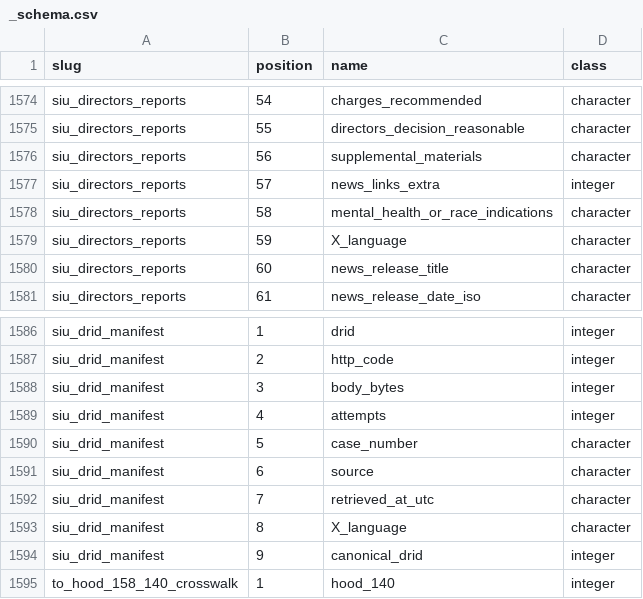
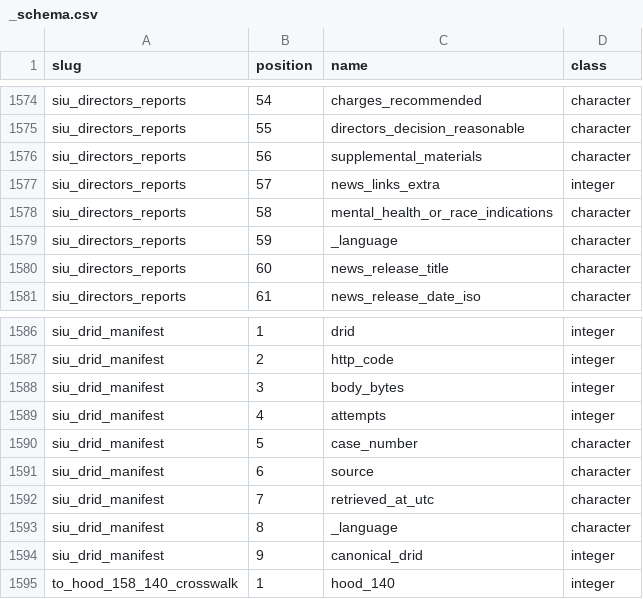
Before and after one commit to rootcoder007/rmoriedata, a CSV file: inst/extdata/_schema.csv, drawn as a sheet; only a part is shown, gaps mark what is left out.

```diff
--- a/inst/extdata/_schema.csv
+++ b/inst/extdata/_schema.csv
@@ -1578,3 +1578,3 @@
 "siu_directors_reports",58,"mental_health_or_race_indications","character"
-"siu_directors_reports",59,"X_language","character"
+"siu_directors_reports",59,"_language","character"
 "siu_directors_reports",60,"news_release_title","character"
@@ -1592,3 +1592,3 @@
 "siu_drid_manifest",7,"retrieved_at_utc","character"
-"siu_drid_manifest",8,"X_language","character"
+"siu_drid_manifest",8,"_language","character"
 "siu_drid_manifest",9,"canonical_drid","integer"
```
Also changed, not shown: inst/extdata/_checksums.csv, 9 other files.
